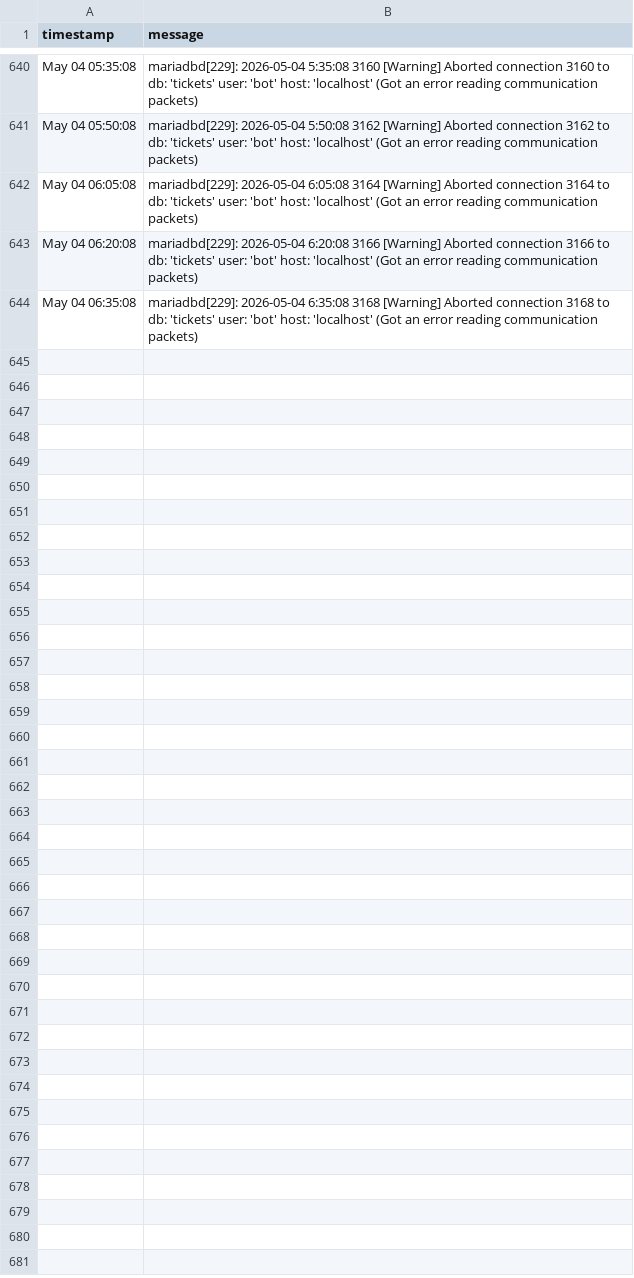
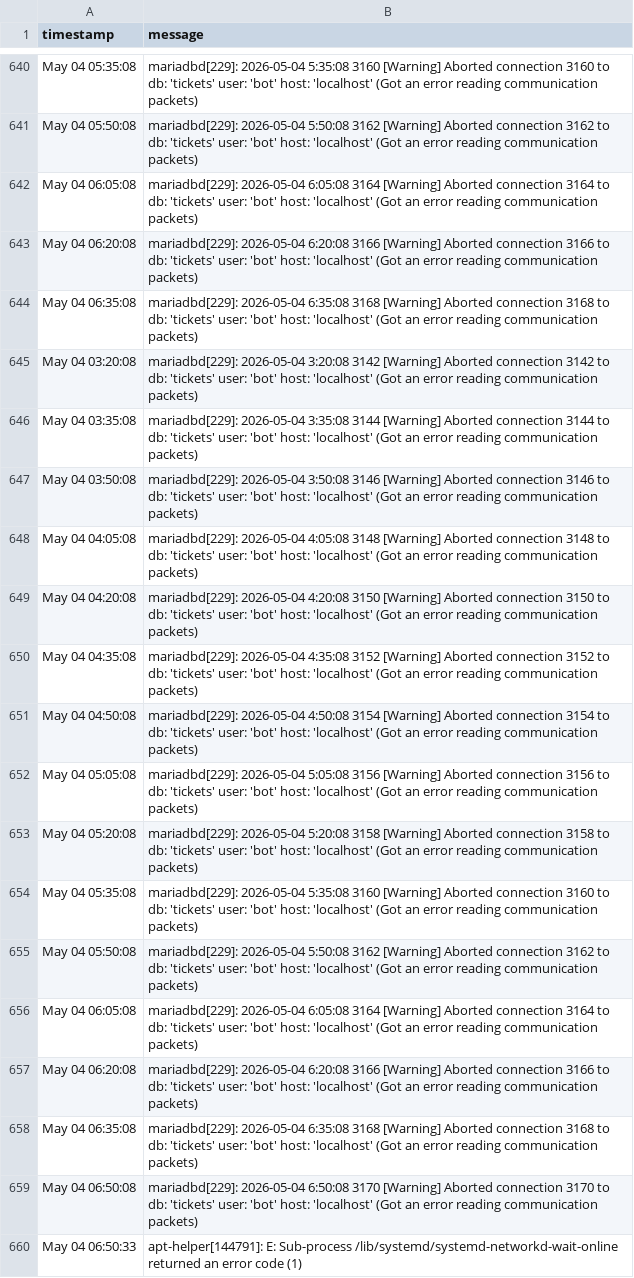
Before and after one commit to alexdev03/FAS-Project-1-logs, a CSV file: 2026-05-04_errors.csv, drawn as a sheet; only a part is shown, gaps mark what is left out.

Commit message:
data: update CSV [2026-05-04T04:54:35Z]

```diff
--- a/2026-05-04_errors.csv
+++ b/2026-05-04_errors.csv
@@ -644 +644,17 @@ May 04 06:20:08,mariadbd[229]: 2026-05-04  6:20:08 3166 [Warning] Aborted connec
 May 04 06:35:08,mariadbd[229]: 2026-05-04  6:35:08 3168 [Warning] Aborted connection 3168 to db: 'tickets' user: 'bot' host: 'localhost' (Got an error reading communication packets)
+May 04 03:20:08,mariadbd[229]: 2026-05-04  3:20:08 3142 [Warning] Aborted connection 3142 to db: 'tickets' user: 'bot' host: 'localhost' (Got an error reading communication packets)
+May 04 03:35:08,mariadbd[229]: 2026-05-04  3:35:08 3144 [Warning] Aborted connection 3144 to db: 'tickets' user: 'bot' host: 'localhost' (Got an error reading communication packets)
+May 04 03:50:08,mariadbd[229]: 2026-05-04  3:50:08 3146 [Warning] Aborted connection 3146 to db: 'tickets' user: 'bot' host: 'localhost' (Got an error reading communication packets)
+May 04 04:05:08,mariadbd[229]: 2026-05-04  4:05:08 3148 [Warning] Aborted connection 3148 to db: 'tickets' user: 'bot' host: 'localhost' (Got an error reading communication packets)
+May 04 04:20:08,mariadbd[229]: 2026-05-04  4:20:08 3150 [Warning] Aborted connection 3150 to db: 'tickets' user: 'bot' host: 'localhost' (Got an error reading communication packets)
+May 04 04:35:08,mariadbd[229]: 2026-05-04  4:35:08 3152 [Warning] Aborted connection 3152 to db: 'tickets' user: 'bot' host: 'localhost' (Got an error reading communication packets)
+May 04 04:50:08,mariadbd[229]: 2026-05-04  4:50:08 3154 [Warning] Aborted connection 3154 to db: 'tickets' user: 'bot' host: 'localhost' (Got an error reading communication packets)
+May 04 05:05:08,mariadbd[229]: 2026-05-04  5:05:08 3156 [Warning] Aborted connection 3156 to db: 'tickets' user: 'bot' host: 'localhost' (Got an error reading communication packets)
+May 04 05:20:08,mariadbd[229]: 2026-05-04  5:20:08 3158 [Warning] Aborted connection 3158 to db: 'tickets' user: 'bot' host: 'localhost' (Got an error reading communication packets)
+May 04 05:35:08,mariadbd[229]: 2026-05-04  5:35:08 3160 [Warning] Aborted connection 3160 to db: 'tickets' user: 'bot' host: 'localhost' (Got an error reading communication packets)
+May 04 05:50:08,mariadbd[229]: 2026-05-04  5:50:08 3162 [Warning] Aborted connection 3162 to db: 'tickets' user: 'bot' host: 'localhost' (Got an error reading communication packets)
+May 04 06:05:08,mariadbd[229]: 2026-05-04  6:05:08 3164 [Warning] Aborted connection 3164 to db: 'tickets' user: 'bot' host: 'localhost' (Got an error reading communication packets)
+May 04 06:20:08,mariadbd[229]: 2026-05-04  6:20:08 3166 [Warning] Aborted connection 3166 to db: 'tickets' user: 'bot' host: 'localhost' (Got an error reading communication packets)
+May 04 06:35:08,mariadbd[229]: 2026-05-04  6:35:08 3168 [Warning] Aborted connection 3168 to db: 'tickets' user: 'bot' host: 'localhost' (Got an error reading communication packets)
+May 04 06:50:08,mariadbd[229]: 2026-05-04  6:50:08 3170 [Warning] Aborted connection 3170 to db: 'tickets' user: 'bot' host: 'localhost' (Got an error reading communication packets)
+May 04 06:50:33,apt-helper[144791]: E: Sub-process /lib/systemd/systemd-networkd-wait-online returned an error code (1)
```
Also changed, not shown: 2026-05-04.csv.
